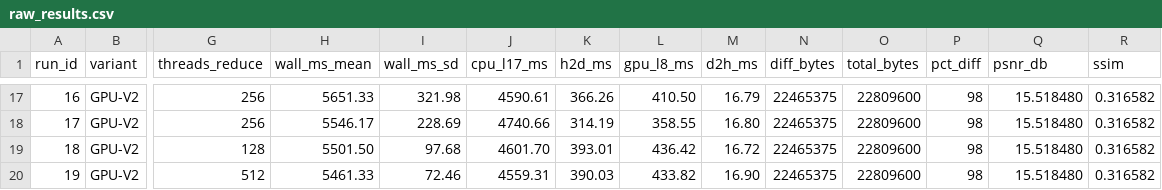
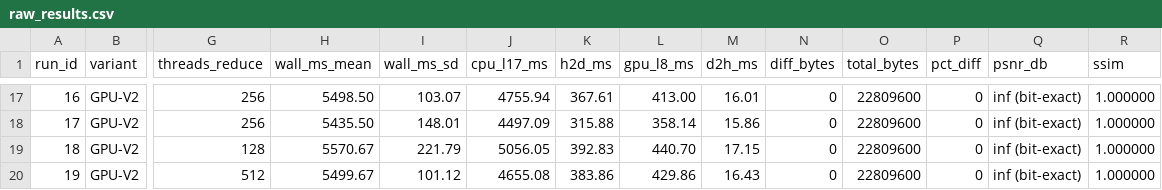
Before and after one commit to dhank77/paper-conf, a CSV file: newpaper/plans/raw_results.csv, drawn as a sheet; only a part is shown, gaps mark what is left out; the diff covers the shown part only; the diff names each change by its address in the sheet, - before the commit and + after, or states it on an @@ line.

```diff
--- a/newpaper/plans/raw_results.csv
+++ b/newpaper/plans/raw_results.csv
-H17 (wall_ms_mean): 5651.33
+H17 (wall_ms_mean): 5498.50
-I17 (wall_ms_sd): 321.98
+I17 (wall_ms_sd): 103.07
-J17 (cpu_l17_ms): 4590.61
+J17 (cpu_l17_ms): 4755.94
-K17 (h2d_ms): 366.26
+K17 (h2d_ms): 367.61
-L17 (gpu_l8_ms): 410.50
+L17 (gpu_l8_ms): 413.00
-M17 (d2h_ms): 16.79
+M17 (d2h_ms): 16.01
-N17:N20 (diff_bytes): 22465375
+N17:N20 (diff_bytes): 0
-P17:P20 (pct_diff): 98
+P17:P20 (pct_diff): 0
-Q17:Q20 (psnr_db): 15.518480
+Q17:Q20 (psnr_db): inf (bit-exact)
-R17:R20 (ssim): 0.316582
+R17:R20 (ssim): 1.000000
-H18 (wall_ms_mean): 5546.17
+H18 (wall_ms_mean): 5435.50
-I18 (wall_ms_sd): 228.69
+I18 (wall_ms_sd): 148.01
-J18 (cpu_l17_ms): 4740.66
+J18 (cpu_l17_ms): 4497.09
-K18 (h2d_ms): 314.19
+K18 (h2d_ms): 315.88
-L18 (gpu_l8_ms): 358.55
+L18 (gpu_l8_ms): 358.14
-M18 (d2h_ms): 16.80
+M18 (d2h_ms): 15.86
-H19 (wall_ms_mean): 5501.50
+H19 (wall_ms_mean): 5570.67
-I19 (wall_ms_sd): 97.68
+I19 (wall_ms_sd): 221.79
-J19 (cpu_l17_ms): 4601.70
+J19 (cpu_l17_ms): 5056.05
-K19 (h2d_ms): 393.01
+K19 (h2d_ms): 392.83
-L19 (gpu_l8_ms): 436.42
+L19 (gpu_l8_ms): 440.70
-M19 (d2h_ms): 16.72
+M19 (d2h_ms): 17.15
-H20 (wall_ms_mean): 5461.33
+H20 (wall_ms_mean): 5499.67
-I20 (wall_ms_sd): 72.46
+I20 (wall_ms_sd): 101.12
-J20 (cpu_l17_ms): 4559.31
+J20 (cpu_l17_ms): 4655.08
-K20 (h2d_ms): 390.03
+K20 (h2d_ms): 383.86
-L20 (gpu_l8_ms): 433.82
+L20 (gpu_l8_ms): 429.86
-M20 (d2h_ms): 16.90
+M20 (d2h_ms): 16.43
```
Also changed, not shown: 94 edited cells elsewhere in this file, 2 other files.
